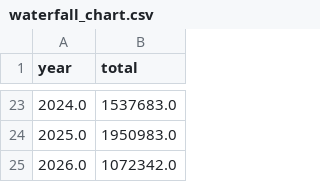
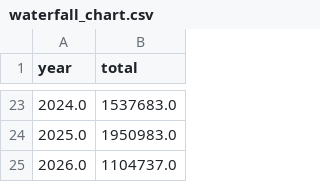
Before and after one commit to ECHODataTeam/ECHODataTeam, a CSV file: waterfall_chart.csv, drawn as a sheet; only a part is shown, gaps mark what is left out.

Commit message:
Update waterfall chart attendance.

```diff
--- a/waterfall_chart.csv
+++ b/waterfall_chart.csv
@@ -24,2 +24,2 @@ year,total
 2025.0,1950983.0
-2026.0,1072342.0
+2026.0,1104737.0
```
